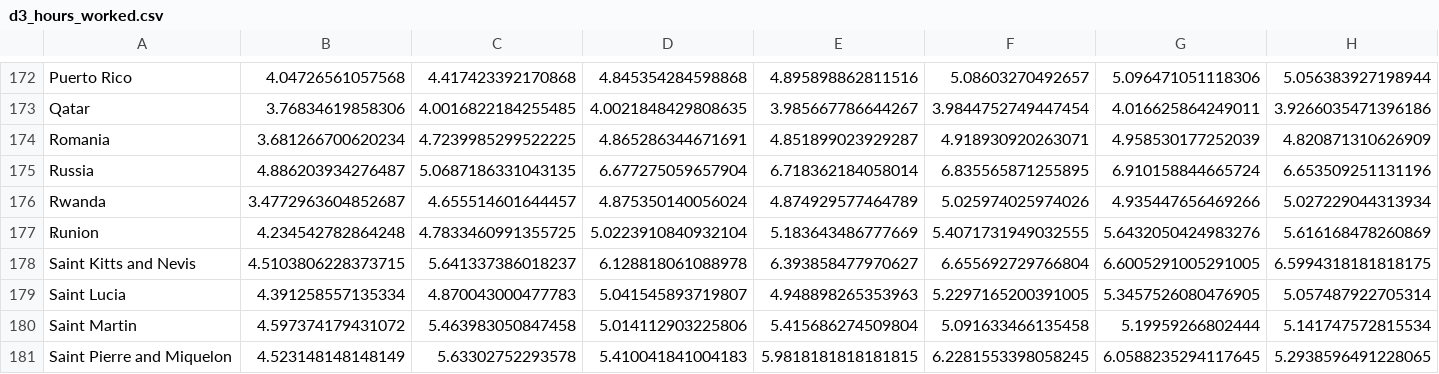
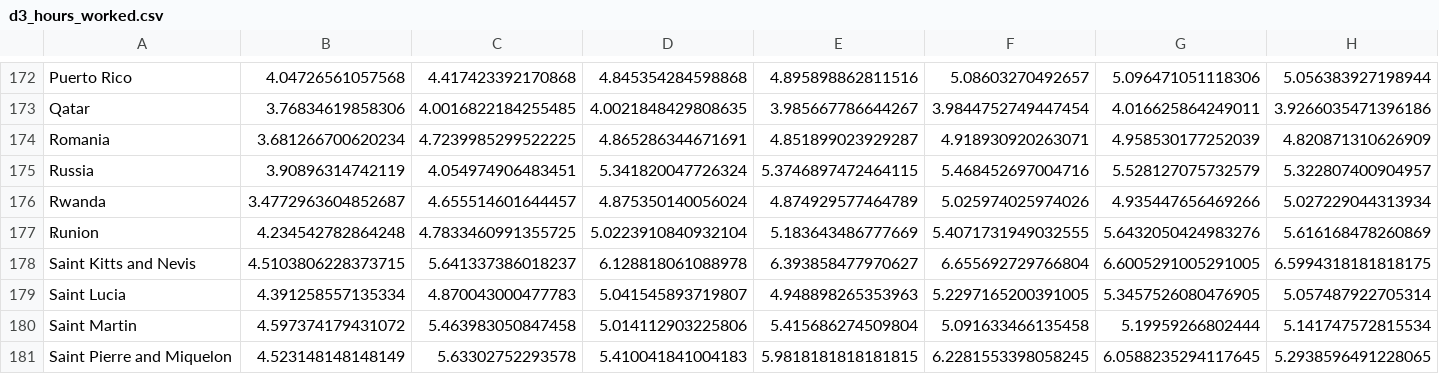
Before and after one commit to irenetrampoline/irenetrampoline.github.io, a CSV file: csv/d3_hours_worked.csv, drawn as a sheet; only a part is shown, gaps mark what is left out; removed rows and columns are numbered as before the commit, all else as after; rows hold the shown columns only; the diff names each change by its address in the sheet, - before the commit and + after, or states it on an @@ line.

Commit message:
Fix Russia 2

```diff
--- a/csv/d3_hours_worked.csv
+++ b/csv/d3_hours_worked.csv
-row 175: Russia | 4.886203934276487 | 5.0687186331043135 | 6.677275059657904 | 6.718362184058014 | 6.835565871255895 | 6.910158844665724 | 6.653509251131196
+row 175: Russia | 3.90896314742119 | 4.054974906483451 | 5.341820047726324 | 5.3746897472464115 | 5.468452697004716 | 5.528127075732579 | 5.322807400904957
```
Also changed, not shown: 4 other files.
